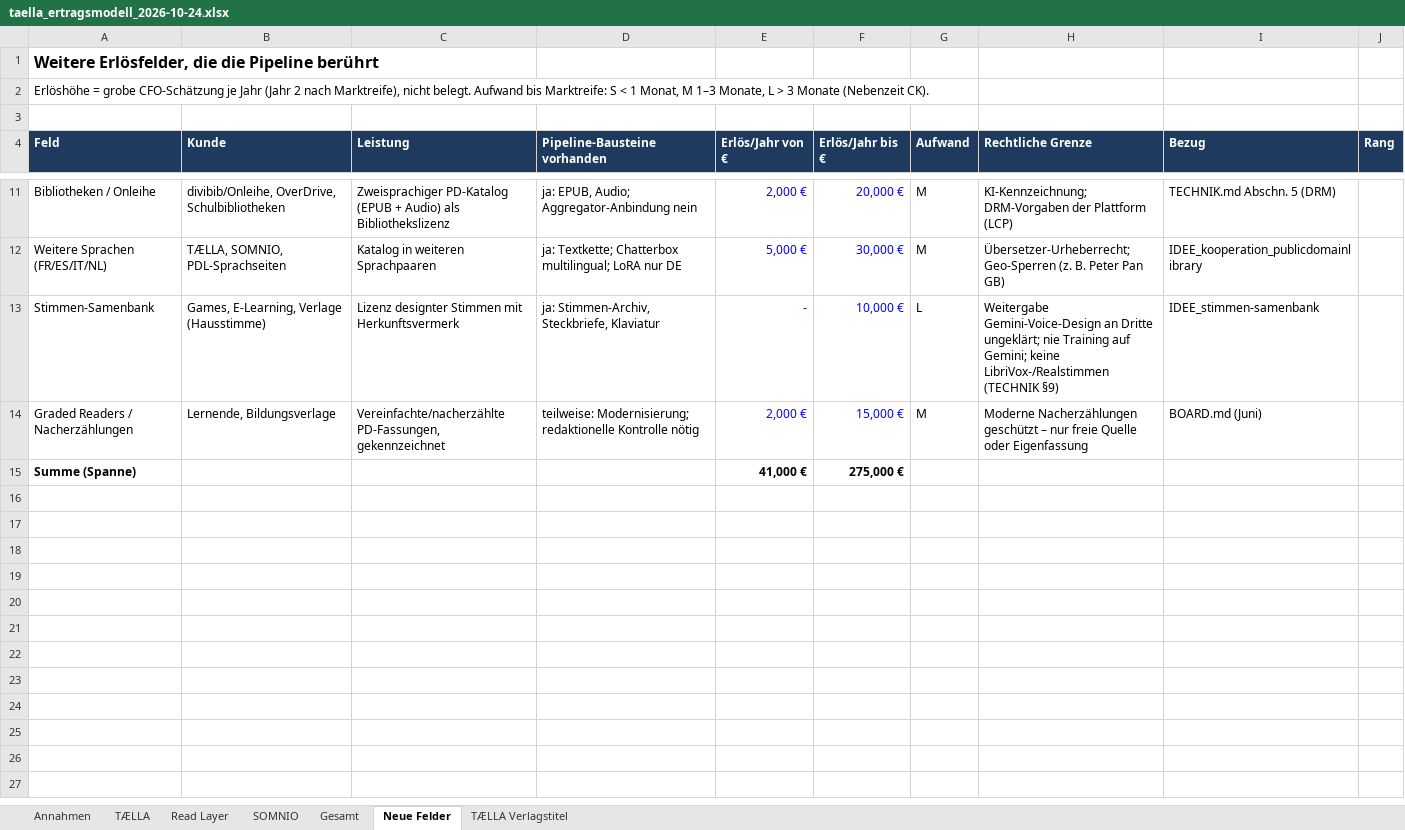
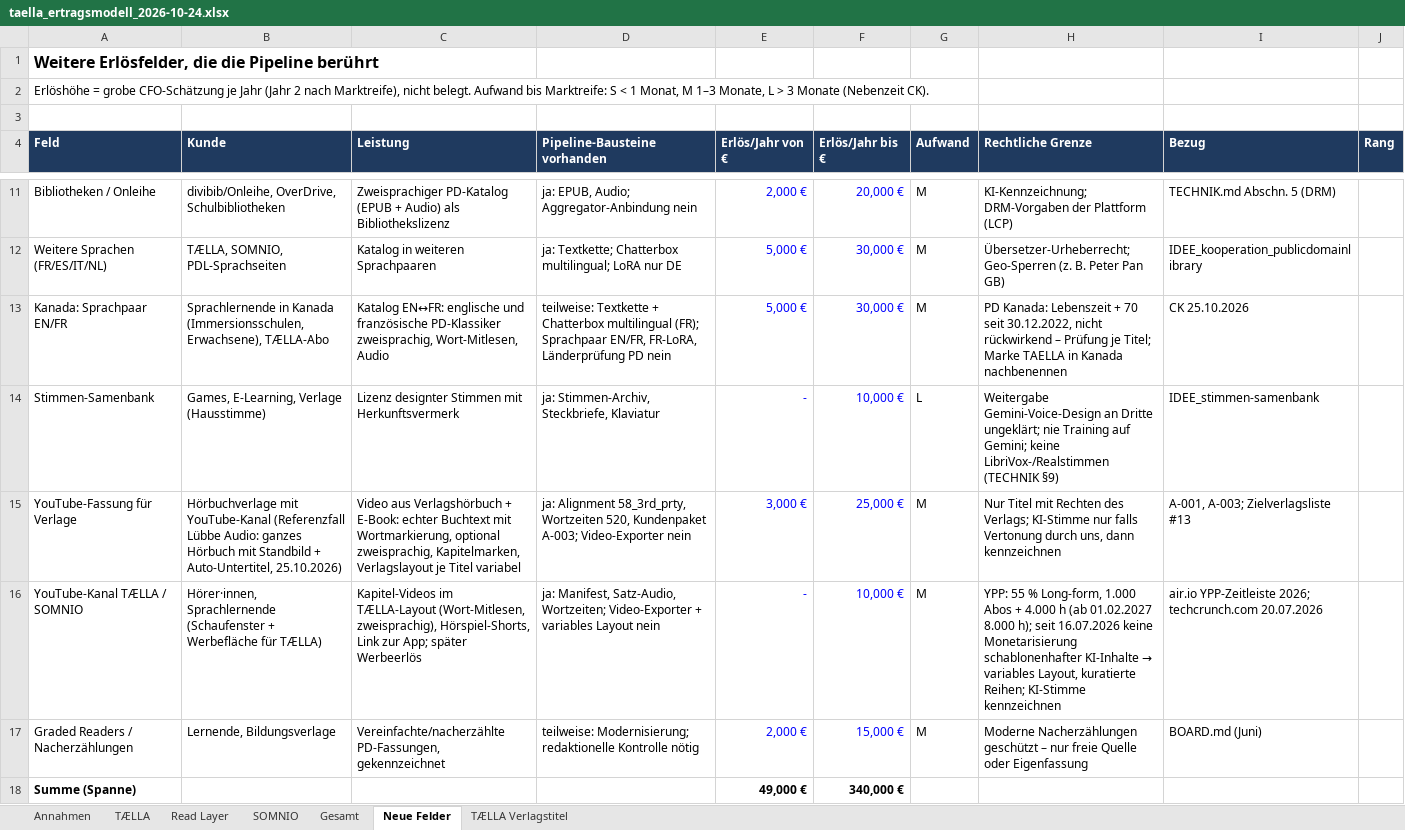
Before and after one commit to christiankollschwarze-hash/read_layer, an Excel workbook: bereiche/finanzen/taella_ertragsmodell_2026-10-24.xlsx, sheet Neue Felder, drawn as a sheet; only a part is shown, gaps mark what is left out; values as stored, in another font and other column widths than the file's, no borders; addresses are those after the commit; the diff names each change by its address in the sheet, - before the commit and + after, or states it on an @@ line.

Commit message:
Auto-Stand 25.10.2026

```diff
--- a/bereiche/finanzen/taella_ertragsmodell_2026-10-24.xlsx (sheet Neue Felder)
+++ b/bereiche/finanzen/taella_ertragsmodell_2026-10-24.xlsx (sheet Neue Felder)
+row 13: Kanada: Sprachpaar EN/FR | Sprachlernende in Kanada (Immersionsschulen, Erwachsene), TÆLLA-Abo | Katalog EN↔FR: englische und französische PD-Klassiker zweisprachig, Wort-Mitlesen, Audio | teilweise: Textkette + Chatterbox multilingual (FR); Sprachpaar EN/FR, FR-LoRA, Länderprüfung PD nein | 5,000 € | 30,000 € | M | PD Kanada: Lebenszeit + 70 seit 30.12.2022, nicht rückwirkend – Prüfung je Titel; Marke TAELLA in Kanada nachbenennen | CK 25.10.2026
+row 15: YouTube-Fassung für Verlage | Hörbuchverlage mit YouTube-Kanal (Referenzfall Lübbe Audio: ganzes Hörbuch mit Standbild + Auto-Untertitel, 25.10.2026) | Video aus Verlagshörbuch + E-Book: echter Buchtext mit Wortmarkierung, optional zweisprachig, Kapitelmarken, Verlagslayout je Titel variabel | ja: Alignment 58_3rd_prty, Wortzeiten 520, Kundenpaket A-003; Video-Exporter nein | 3,000 € | 25,000 € | M | Nur Titel mit Rechten des Verlags; KI-Stimme nur falls Vertonung durch uns, dann kennzeichnen | A-001, A-003; Zielverlagsliste #13
+row 16: YouTube-Kanal TÆLLA / SOMNIO | Hörer·innen, Sprachlernende (Schaufenster + Werbefläche für TÆLLA) | Kapitel-Videos im TÆLLA-Layout (Wort-Mitlesen, zweisprachig), Hörspiel-Shorts, Link zur App; später Werbeerlös | ja: Manifest, Satz-Audio, Wortzeiten; Video-Exporter + variables Layout nein | - | 10,000 € | M | YPP: 55 % Long-form, 1.000 Abos + 4.000 h (ab 01.02.2027 8.000 h); seit 16.07.2026 keine Monetarisierung schablonenhafter KI-Inhalte → variables Layout, kuratierte Reihen; KI-Stimme kennzeichnen | air.io YPP-Zeitleiste 2026; techcrunch.com 20.07.2026
-E18 (Erlös/Jahr von €): 41,000 €
+E18 (Erlös/Jahr von €): 49,000 €
-F18 (Erlös/Jahr bis €): 275,000 €
+F18 (Erlös/Jahr bis €): 340,000 €
```
Also changed, not shown: sheet TÆLLA, sheet TÆLLA Verlagstitel, sheet Gesamt, sheet Annahmen, sheet Read Layer, sheet SOMNIO, formulas that keep their value, 1 other file.
